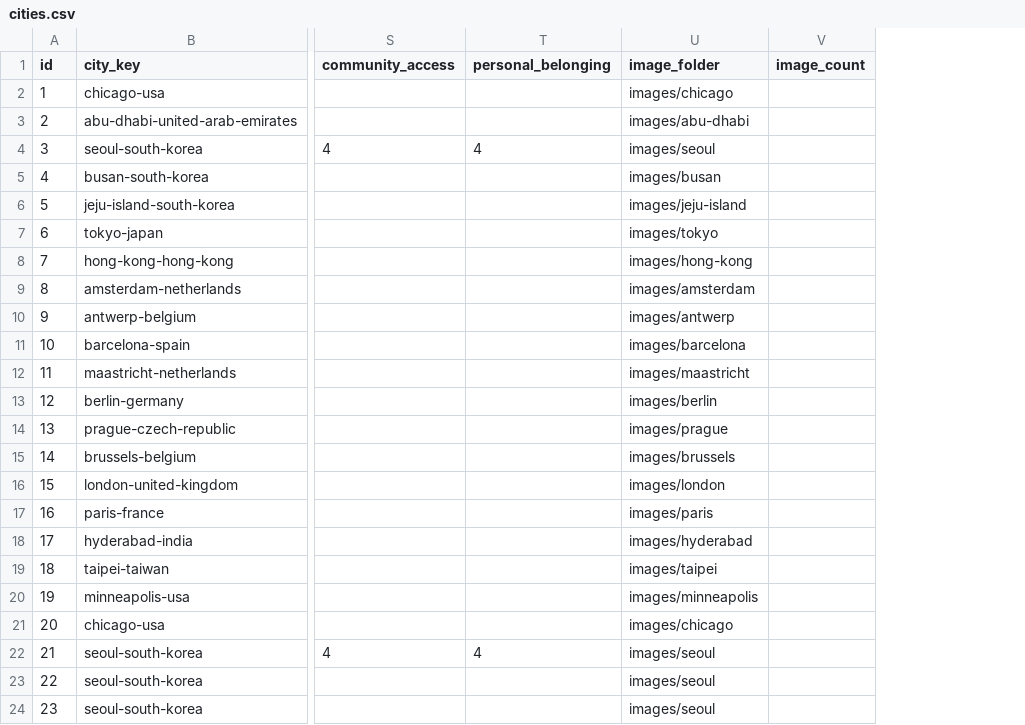
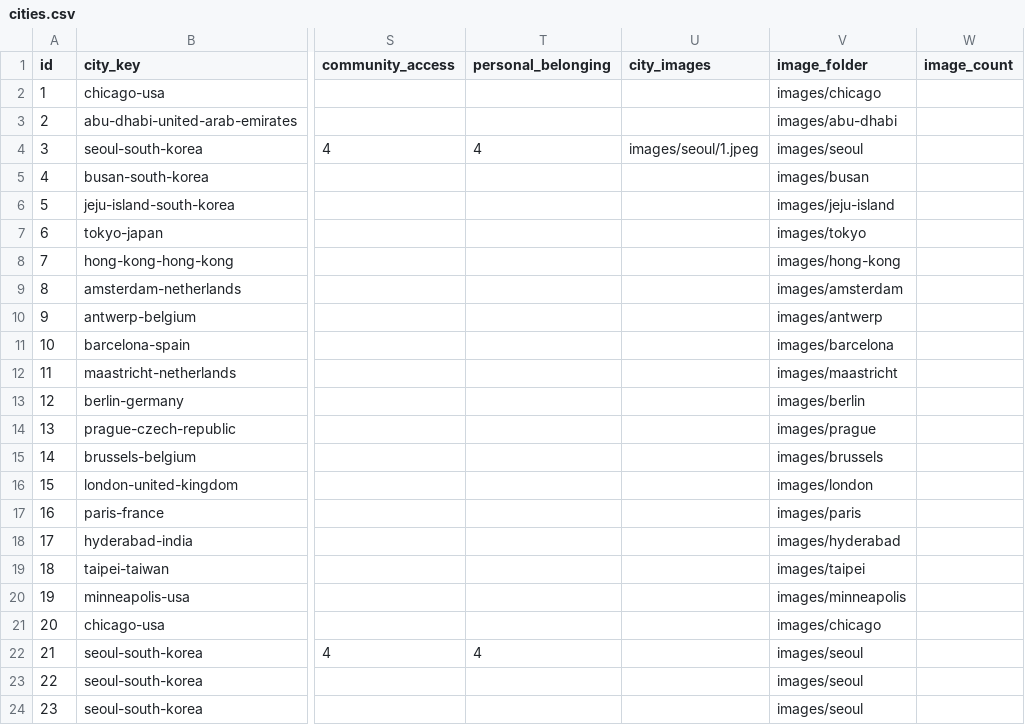
Before and after one commit to nick-huber26/nickinthe.world, a CSV file: data/cities.csv, drawn as a sheet; only a part is shown, gaps mark what is left out; the diff names each change by its address in the sheet, - before the commit and + after, or states it on an @@ line.

Commit message:
Add city banner galleries to city cards

```diff
--- a/data/cities.csv
+++ b/data/cities.csv
+column U (city_images), row 4: images/seoul/1.jpeg
```
Also changed, not shown: 4 other files.
